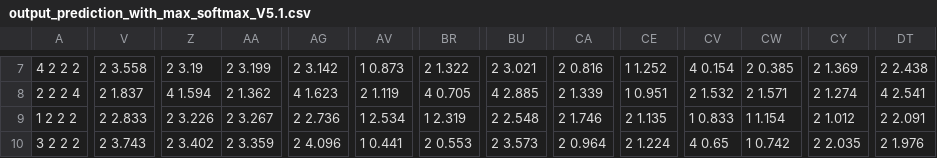
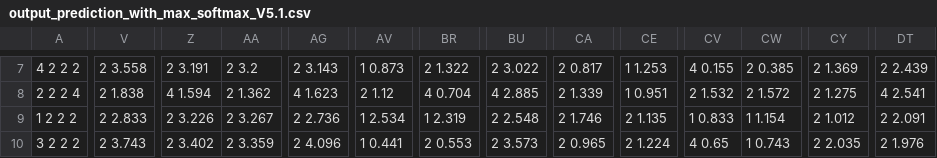
Before and after one commit to oomcth/Deep-learning-Multi-armed-bandits, a CSV file: explain/general_full_data_training/output_prediction_with_max_softmax_V5.1.csv, drawn as a sheet; only a part is shown, gaps mark what is left out; the diff covers the shown part only; the diff names each change by its address in the sheet, - before the commit and + after, or states it on an @@ line.

```diff
--- a/explain/general_full_data_training/output_prediction_with_max_softmax_V5.1.csv
+++ b/explain/general_full_data_training/output_prediction_with_max_softmax_V5.1.csv
-Z7: 2 3.19
+Z7: 2 3.191
-AA7: 2 3.199
+AA7: 2 3.2
-AG7: 2 3.142
+AG7: 2 3.143
-BU7: 2 3.021
+BU7: 2 3.022
-CA7: 2 0.816
+CA7: 2 0.817
-CE7: 1 1.252
+CE7: 1 1.253
-CV7: 4 0.154
+CV7: 4 0.155
-DT7: 2 2.438
+DT7: 2 2.439
-V8: 2 1.837
+V8: 2 1.838
-AV8: 2 1.119
+AV8: 2 1.12
-BR8: 4 0.705
+BR8: 4 0.704
-CW8: 2 1.571
+CW8: 2 1.572
-CY8: 2 1.274
+CY8: 2 1.275
-CA10: 2 0.964
+CA10: 2 0.965
-CW10: 1 0.742
+CW10: 1 0.743
```
Also changed, not shown: 161 edited cells elsewhere in this file, explain/general_full_data_training/argmin_prediction_with_min_softmax_V5.1.csv, explain/general_full_data_training/output_prediction_V5.1.csv, 7 other files.
